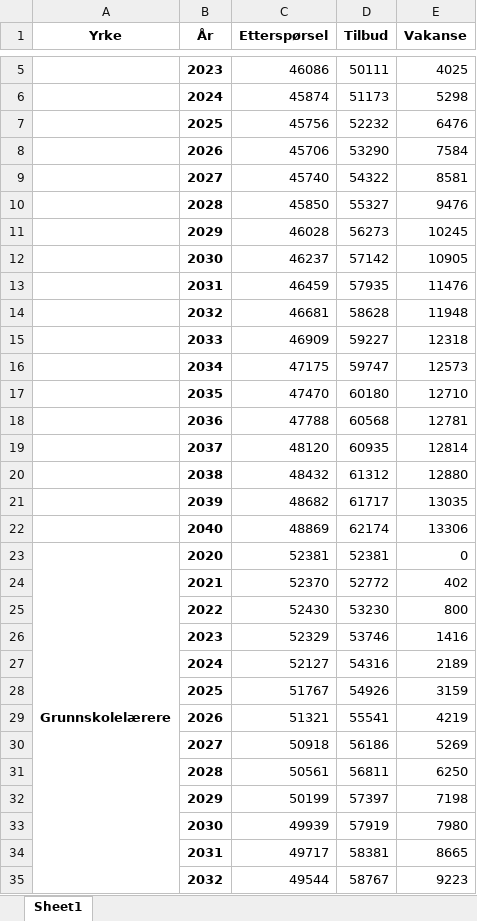
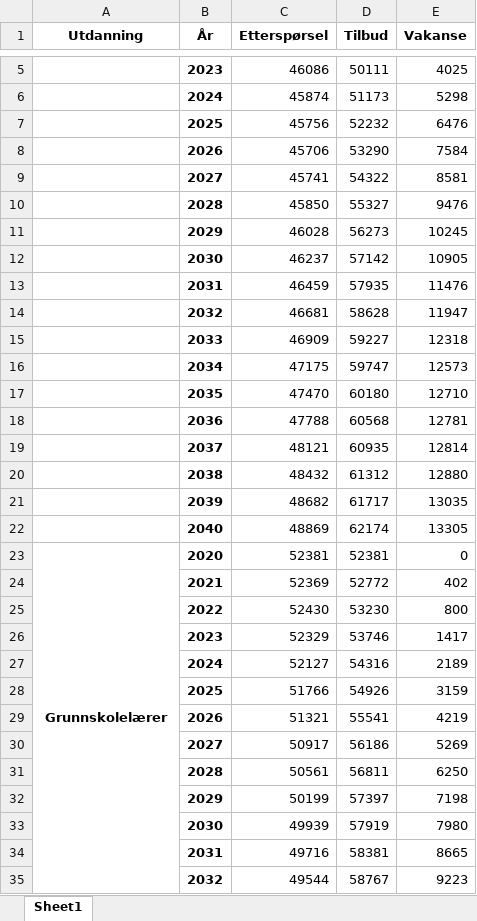
Before and after one commit to pknssb/Laerermod, an Excel workbook: resultater/Lærermod.xlsx, sheet Sheet1, drawn as a sheet; only a part is shown, gaps mark what is left out; values as stored, in another font and other column widths than the file's, no borders; the diff covers the shown part only; the diff names each change by its address in the sheet, - before the commit and + after, or states it on an @@ line.

```diff
--- a/resultater/Lærermod.xlsx (sheet Sheet1)
+++ b/resultater/Lærermod.xlsx (sheet Sheet1)
-A1: Yrke
+A1: Utdanning
-C9 (Etterspørsel): 45740
+C9 (Etterspørsel): 45741
-E14 (Vakanse): 11948
+E14 (Vakanse): 11947
-C19 (Etterspørsel): 48120
+C19 (Etterspørsel): 48121
-E22 (Vakanse): 13306
+E22 (Vakanse): 13305
-A23 (Utdanning): Grunnskolelærere
+A23 (Utdanning): Grunnskolelærer
-C24 (Etterspørsel): 52370
+C24 (Etterspørsel): 52369
-E26 (Vakanse): 1416
+E26 (Vakanse): 1417
-C28 (Etterspørsel): 51767
+C28 (Etterspørsel): 51766
-C30 (Etterspørsel): 50918
+C30 (Etterspørsel): 50917
-C34 (Etterspørsel): 49717
+C34 (Etterspørsel): 49716
```
Also changed, not shown: 83 edited cells elsewhere in this sheet, 3 other files.
